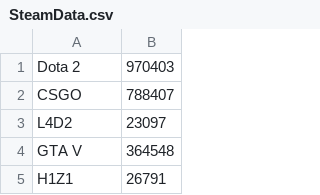
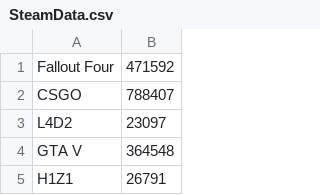
Before and after one commit to lennardbandol/ProgrammingAssignment, a CSV file: steamvisual/SteamData.csv, drawn as a sheet; only a part is shown.

```diff
--- a/steamvisual/SteamData.csv
+++ b/steamvisual/SteamData.csv
@@ -1,2 +1,2 @@
-Dota 2,970403
+Fallout Four,471592
 CSGO,788407
```
Also changed, not shown: 2 other files.
